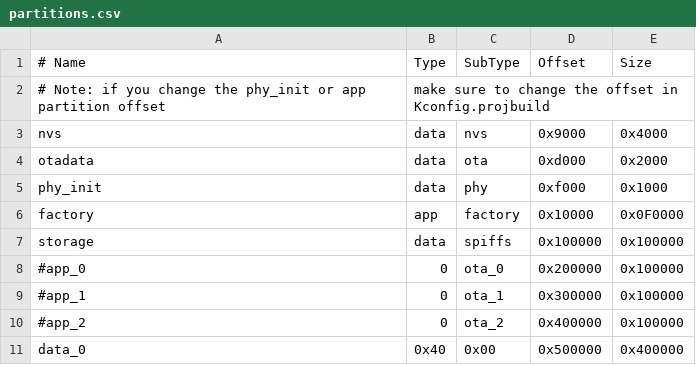
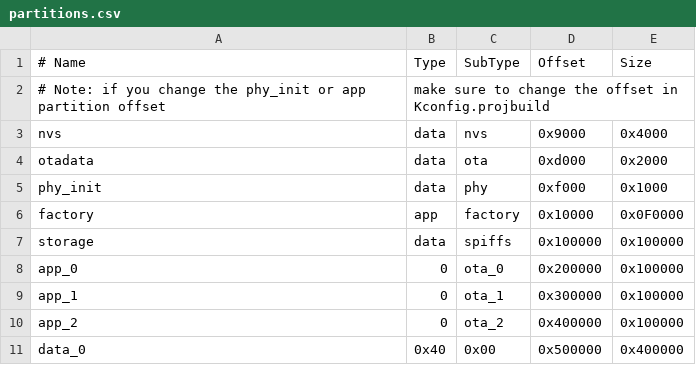
Before and after one commit to retro-esp32/RetroESP32, a CSV file: gogo/partitions.csv, drawn as a sheet.

Commit message:
Thu 23 May 2019 13:01:04 EDT - added 'ota' bash script to build standalone version of gogo (no firmware)

```diff
--- a/gogo/partitions.csv
+++ b/gogo/partitions.csv
@@ -7,5 +7,5 @@ factory,  app, factory,  0x10000, 0x0F0000
 storage,  data,  spiffs, 0x100000, 0x100000
-#app_0,       0,   ota_0, 0x200000, 0x100000
-#app_1,       0,   ota_1, 0x300000, 0x100000
-#app_2,       0,   ota_2, 0x400000, 0x100000
+app_0,       0,   ota_0, 0x200000, 0x100000
+app_1,       0,   ota_1, 0x300000, 0x100000
+app_2,       0,   ota_2, 0x400000, 0x100000
 data_0,   0x40,    0x00, 0x500000, 0x400000
```
Also changed, not shown: 3 other files.
